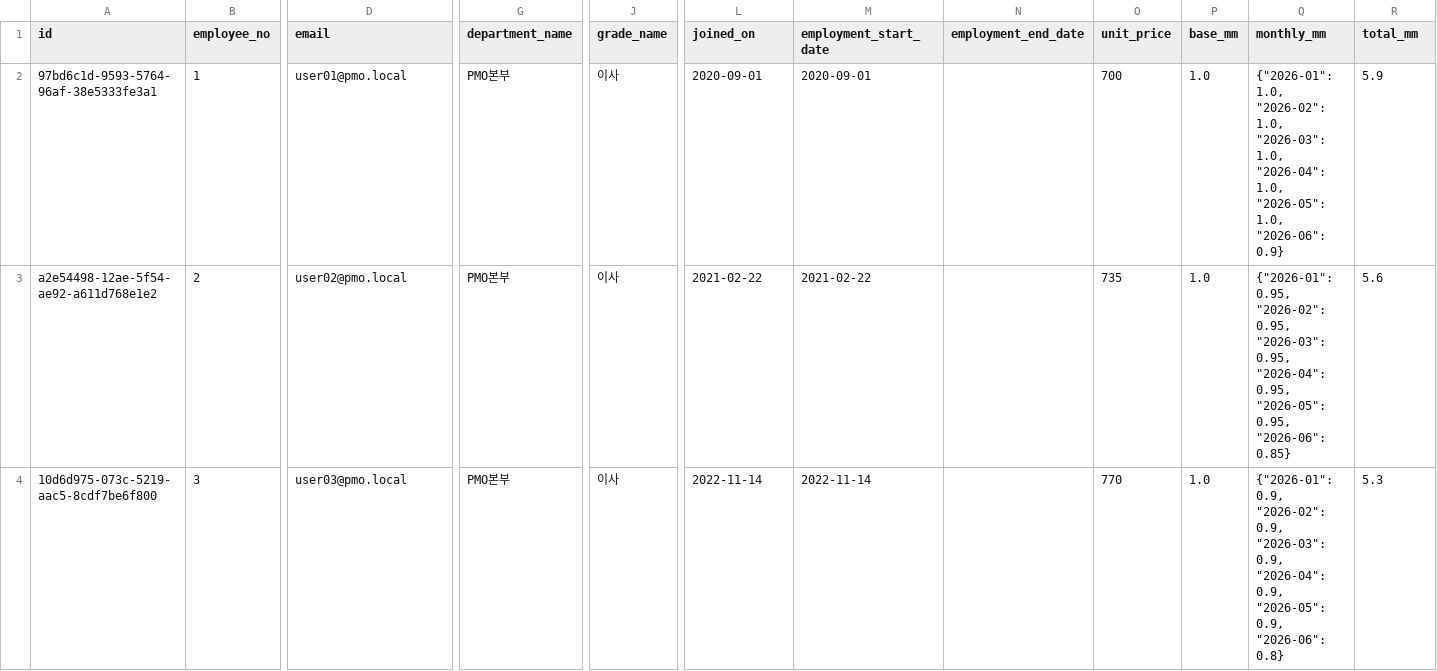
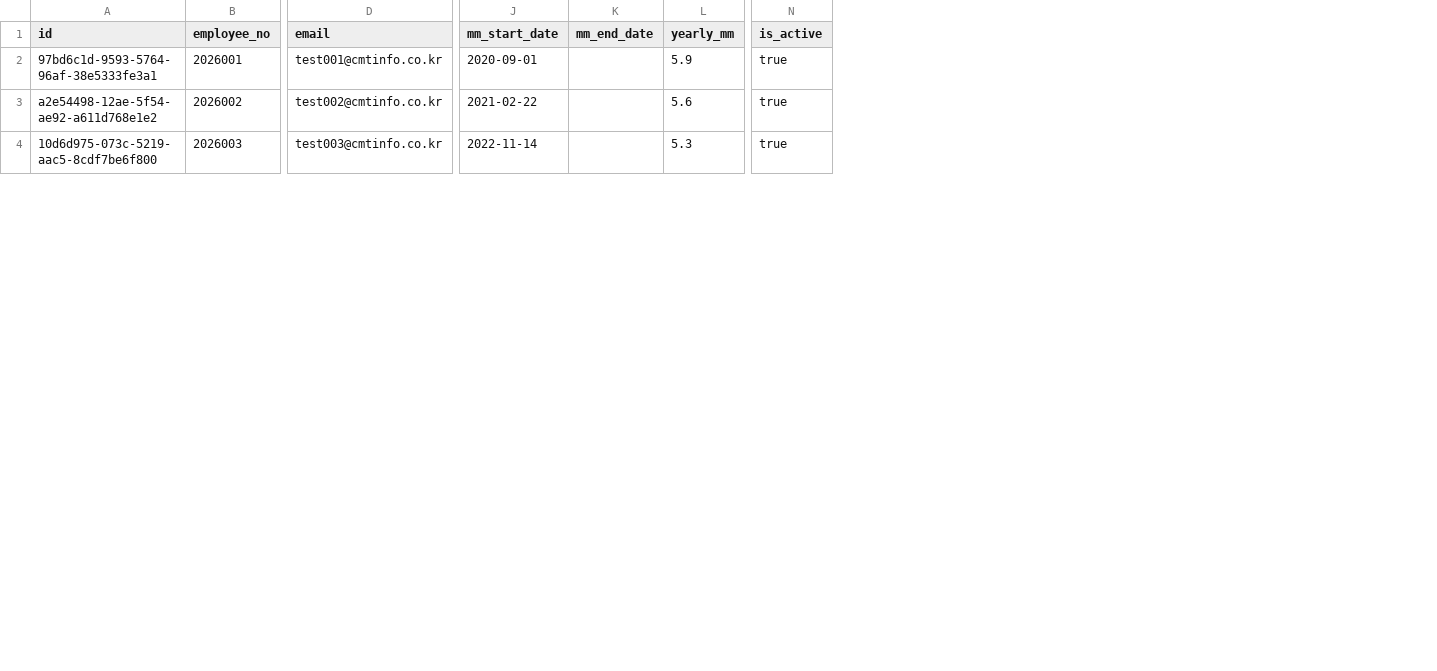
Before and after one commit to licentia-law/pmo-ops-portal, a CSV file: docs/schema/chatGPT/personnel_seed.csv, drawn as a sheet; only a part is shown, gaps mark what is left out; removed rows and columns are numbered as before the commit, all else as after; the diff covers the shown part only; the diff names each change by its address in the sheet, - before the commit and + after, or states it on an @@ line.

```diff
--- a/docs/schema/chatGPT/personnel_seed.csv
+++ b/docs/schema/chatGPT/personnel_seed.csv
-column G (department_name), rows 2-4: all PMO본부
-column J (grade_name), rows 2-4: all 이사
-column M (employment_start_date), rows 2-4: 2020-09-01 | 2021-02-22 | 2022-11-14
-column N (employment_end_date), empty
-column O (unit_price), rows 2-4: 700 | 735 | 770
-column P (base_mm), rows 2-4: all 1.0
-column Q (monthly_mm), rows 2-4: {"2026-01": 1.0, "2026-02": 1.0, "2026-03": 1.0, "2026-04": 1.0, "2026-05": 1.0, "2026-06": 0.9} | {"2026-01": 0.95, "2026-02": 0.95, "2026-03": 0.95, "2026-04": 0.95, "2026-05": 0.95, "2026-06": 0.85} | {"2026-01": 0.9, "2026-02": 0.9, "2026-03": 0.9, "2026-04": 0.9, "2026-05": 0.9, "2026-06": 0.8}
+column K (mm_end_date), empty
+column N (is_active), rows 2-4: all true
-J1: joined_on
+J1: mm_start_date
-L1: total_mm
+L1: yearly_mm
-B2 (employee_no): 1
+B2 (employee_no): 2026001
-D2 (email): user01@pmo.local
+D2 (email): test001@cmtinfo.co.kr
-B3 (employee_no): 2
+B3 (employee_no): 2026002
-D3 (email): user02@pmo.local
+D3 (email): test002@cmtinfo.co.kr
-B4 (employee_no): 3
+B4 (employee_no): 2026003
-D4 (email): user03@pmo.local
+D4 (email): test003@cmtinfo.co.kr
```
Also changed, not shown: 28 edited cells elsewhere in this file, 30 other files.
